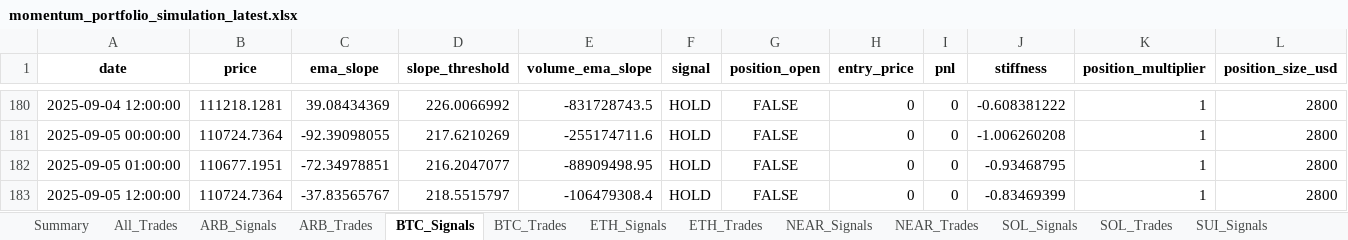
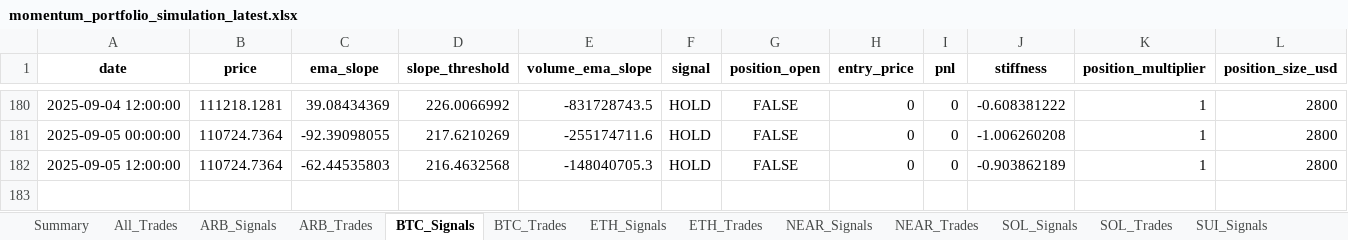
Before and after one commit to davidoguarin/Momentum-EMA_Differentials, an Excel workbook: results/momentum_portfolio_simulation_latest.xlsx, sheet BTC_Signals, drawn as a sheet; only a part is shown, gaps mark what is left out; values as stored, in another font and other column widths than the file's, no borders; removed rows and columns are numbered as before the commit, all else as after; rows hold the shown columns only; the diff names each change by its address in the sheet, - before the commit and + after, or states it on an @@ line.

```diff
--- a/results/momentum_portfolio_simulation_latest.xlsx (sheet BTC_Signals)
+++ b/results/momentum_portfolio_simulation_latest.xlsx (sheet BTC_Signals)
-row 182: 2025-09-05 01:00:00 | 110677.1951 | -72.34978851 | 216.2047077 | -88909498.95 | HOLD | FALSE | 0 | 0 | -0.93468795 | 1 | 2800
-C182 (ema_slope): -37.83565767
+C182 (ema_slope): -62.44535803
-D182 (slope_threshold): 218.5515797
+D182 (slope_threshold): 216.4632568
-E182 (volume_ema_slope): -106479308.4
+E182 (volume_ema_slope): -148040705.3
-J182 (stiffness): -0.83469399
+J182 (stiffness): -0.903862189
```
Also changed, not shown: sheet ETH_Signals, sheet SOL_Signals, sheet NEAR_Signals, sheet SUI_Signals, sheet XRP_Signals, sheet ARB_Signals, 1 more sheet, 5 other files.
